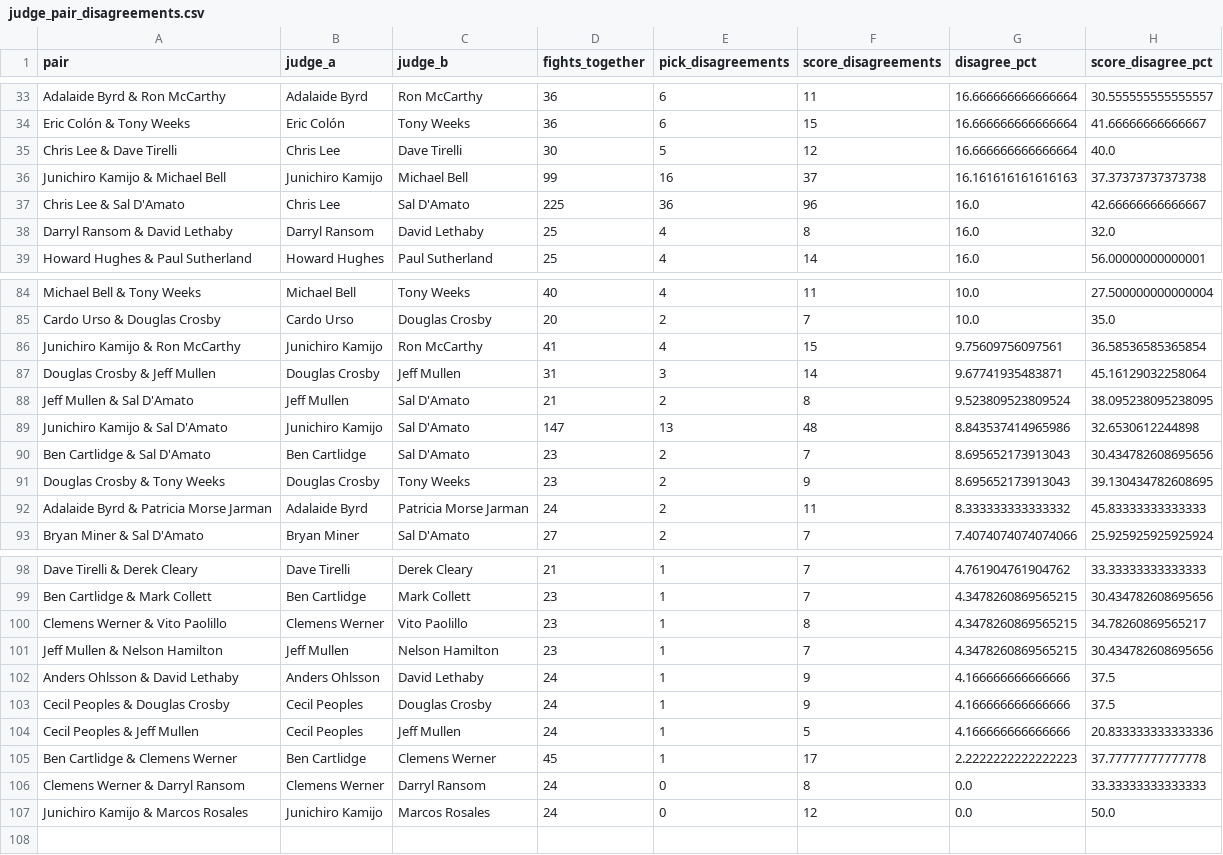
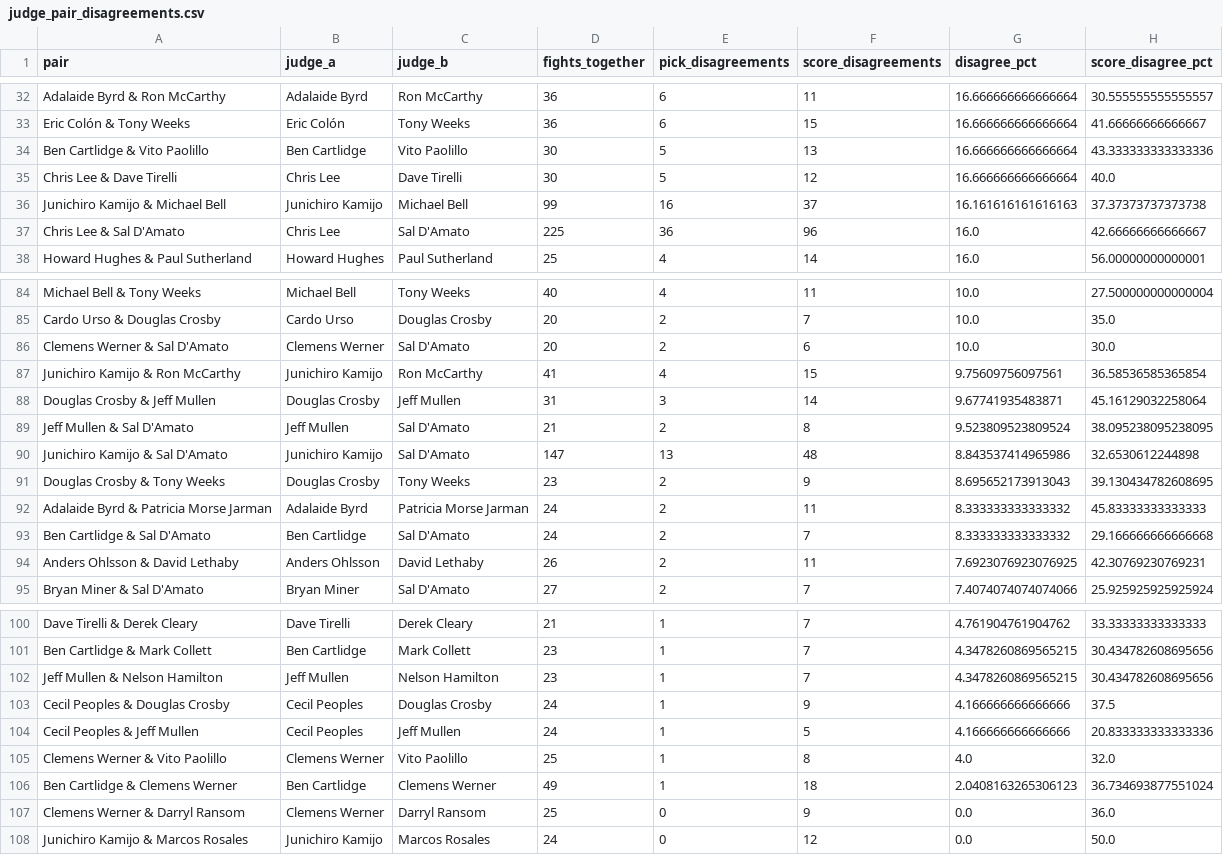
Before and after one commit to martindavies-code/ufc-judging-analysis, a CSV file: data/judge_pair_disagreements.csv, drawn as a sheet; only a part is shown, gaps mark what is left out; the diff covers the shown part only.

```diff
--- a/data/judge_pair_disagreements.csv
+++ b/data/judge_pair_disagreements.csv
@@ -34,2 +33,3 @@ Adalaide Byrd & Ron McCarthy,Adalaide Byrd,Ron McCarthy,36,6,11,16.6666666666666
 Eric Colón & Tony Weeks,Eric Colón,Tony Weeks,36,6,15,16.666666666666664,41.66666666666667
+Ben Cartlidge & Vito Paolillo,Ben Cartlidge,Vito Paolillo,30,5,13,16.666666666666664,43.333333333333336
 Chris Lee & Dave Tirelli,Chris Lee,Dave Tirelli,30,5,12,16.666666666666664,40.0
@@ -37,3 +37,2 @@ Junichiro Kamijo & Michael Bell,Junichiro Kamijo,Michael Bell,99,16,37,16.161616
 Chris Lee & Sal D'Amato,Chris Lee,Sal D'Amato,225,36,96,16.0,42.66666666666667
-Darryl Ransom & David Lethaby,Darryl Ransom,David Lethaby,25,4,8,16.0,32.0
 Howard Hughes & Paul Sutherland,Howard Hughes,Paul Sutherland,25,4,14,16.0,56.00000000000001
@@ -85,2 +85,3 @@ Michael Bell & Tony Weeks,Michael Bell,Tony Weeks,40,4,11,10.0,27.50000000000000
 Cardo Urso & Douglas Crosby,Cardo Urso,Douglas Crosby,20,2,7,10.0,35.0
+Clemens Werner & Sal D'Amato,Clemens Werner,Sal D'Amato,20,2,6,10.0,30.0
 Junichiro Kamijo & Ron McCarthy,Junichiro Kamijo,Ron McCarthy,41,4,15,9.75609756097561,36.58536585365854
@@ -89,5 +90,6 @@ Jeff Mullen & Sal D'Amato,Jeff Mullen,Sal D'Amato,21,2,8,9.523809523809524,38.09
 Junichiro Kamijo & Sal D'Amato,Junichiro Kamijo,Sal D'Amato,147,13,48,8.843537414965986,32.6530612244898
-Ben Cartlidge & Sal D'Amato,Ben Cartlidge,Sal D'Amato,23,2,7,8.695652173913043,30.434782608695656
 Douglas Crosby & Tony Weeks,Douglas Crosby,Tony Weeks,23,2,9,8.695652173913043,39.130434782608695
 Adalaide Byrd & Patricia Morse Jarman,Adalaide Byrd,Patricia Morse Jarman,24,2,11,8.333333333333332,45.83333333333333
+Ben Cartlidge & Sal D'Amato,Ben Cartlidge,Sal D'Amato,24,2,7,8.333333333333332,29.166666666666668
+Anders Ohlsson & David Lethaby,Anders Ohlsson,David Lethaby,26,2,11,7.6923076923076925,42.30769230769231
 Bryan Miner & Sal D'Amato,Bryan Miner,Sal D'Amato,27,2,7,7.4074074074074066,25.925925925925924
@@ -99,9 +101,8 @@ Dave Tirelli & Derek Cleary,Dave Tirelli,Derek Cleary,21,1,7,4.761904761904762,3
 Ben Cartlidge & Mark Collett,Ben Cartlidge,Mark Collett,23,1,7,4.3478260869565215,30.434782608695656
-Clemens Werner & Vito Paolillo,Clemens Werner,Vito Paolillo,23,1,8,4.3478260869565215,34.78260869565217
 Jeff Mullen & Nelson Hamilton,Jeff Mullen,Nelson Hamilton,23,1,7,4.3478260869565215,30.434782608695656
-Anders Ohlsson & David Lethaby,Anders Ohlsson,David Lethaby,24,1,9,4.166666666666666,37.5
 Cecil Peoples & Douglas Crosby,Cecil Peoples,Douglas Crosby,24,1,9,4.166666666666666,37.5
 Cecil Peoples & Jeff Mullen,Cecil Peoples,Jeff Mullen,24,1,5,4.166666666666666,20.833333333333336
-Ben Cartlidge & Clemens Werner,Ben Cartlidge,Clemens Werner,45,1,17,2.2222222222222223,37.77777777777778
-Clemens Werner & Darryl Ransom,Clemens Werner,Darryl Ransom,24,0,8,0.0,33.33333333333333
+Clemens Werner & Vito Paolillo,Clemens Werner,Vito Paolillo,25,1,8,4.0,32.0
+Ben Cartlidge & Clemens Werner,Ben Cartlidge,Clemens Werner,49,1,18,2.0408163265306123,36.734693877551024
+Clemens Werner & Darryl Ransom,Clemens Werner,Darryl Ransom,25,0,9,0.0,36.0
 Junichiro Kamijo & Marcos Rosales,Junichiro Kamijo,Marcos Rosales,24,0,12,0.0,50.0
```
Also changed, not shown: 2 added rows and 2 removed rows elsewhere in this file, data/judge_dissent_rankings.csv, data/judge_round_dissent_rankings.csv, 15 other files.
